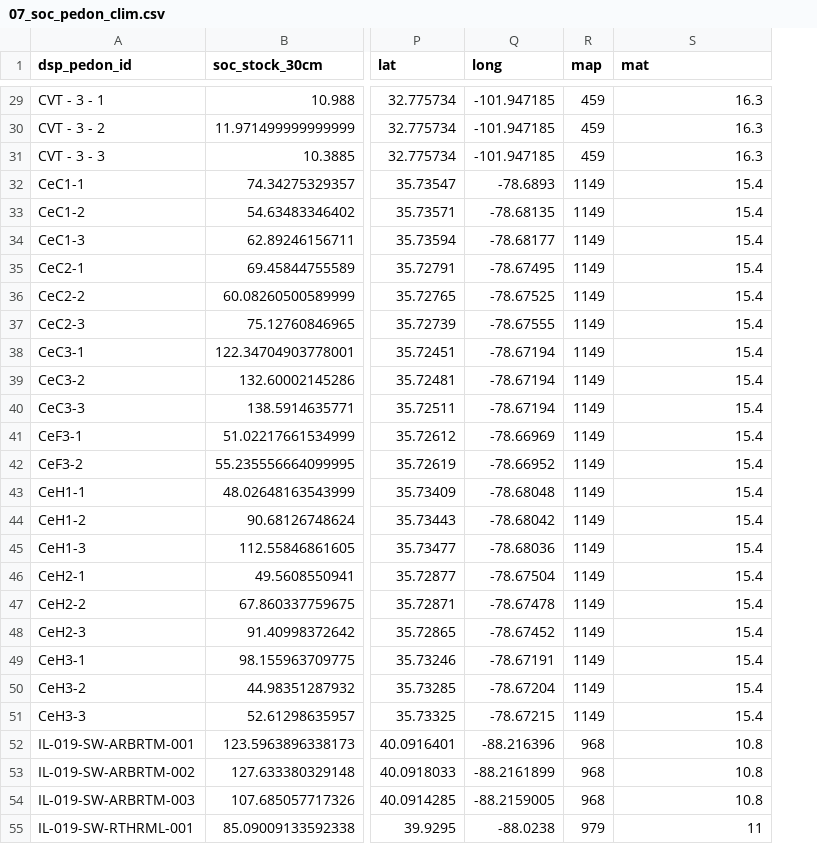
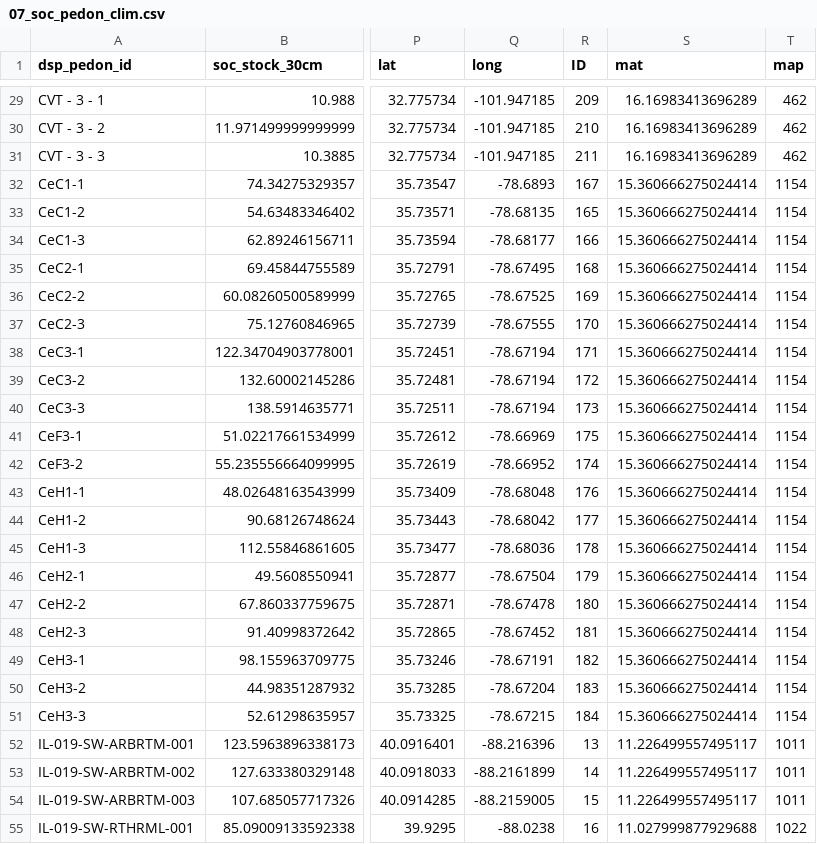
Before and after one commit to biogeokaty/dsp4sh_prelim, a CSV file: data_processed/07_soc_pedon_clim.csv, drawn as a sheet; only a part is shown, gaps mark what is left out; removed rows and columns are numbered as before the commit, all else as after; the diff covers the shown part only; the diff names each change by its address in the sheet, - before the commit and + after, or states it on an @@ line.

```diff
--- a/data_processed/07_soc_pedon_clim.csv
+++ b/data_processed/07_soc_pedon_clim.csv
-column R (map), rows 29-55: 459 | 459 | 459 | 1149 | 1149 | 1149 | 1149 | 1149 | 1149 | 1149 | 1149 | 1149 | 1149 | 1149 | 1149 | 1149 | 1149 | 1149 | 1149 | 1149 | 1149 | 1149 | 1149 | 968 | 968 | 968 | 979
+column R (ID), rows 29-55: 209 | 210 | 211 | 167 | 165 | 166 | 168 | 169 | 170 | 171 | 172 | 173 | 175 | 174 | 176 | 177 | 178 | 179 | 180 | 181 | 182 | 183 | 184 | 13 | 14 | 15 | 16
+column T (map), rows 29-55: 462 | 462 | 462 | 1154 | 1154 | 1154 | 1154 | 1154 | 1154 | 1154 | 1154 | 1154 | 1154 | 1154 | 1154 | 1154 | 1154 | 1154 | 1154 | 1154 | 1154 | 1154 | 1154 | 1011 | 1011 | 1011 | 1022
-S29:S31 (mat): 16.3
+S29:S31 (mat): 16.16983413696289
-S32:S51 (mat): 15.4
+S32:S51 (mat): 15.360666275024414
-S52:S54 (mat): 10.8
+S52:S54 (mat): 11.226499557495117
-S55 (mat): 11
+S55 (mat): 11.027999877929688
```
Also changed, not shown: 141 edited cells elsewhere in this file, 20 other files.
